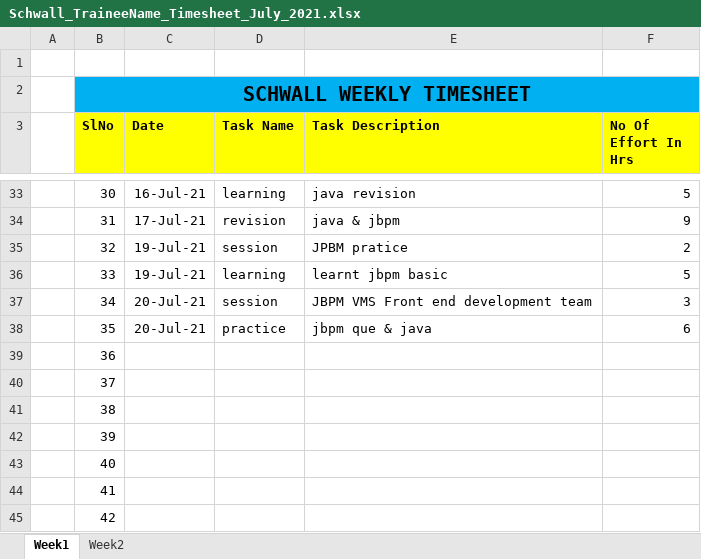
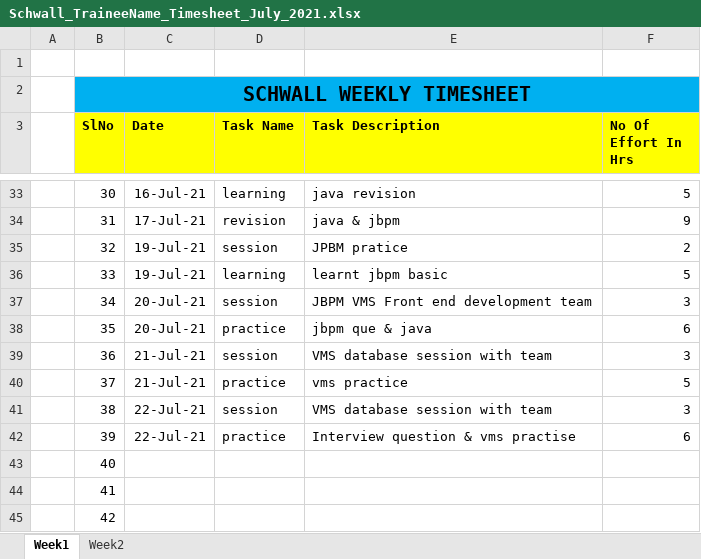
Before and after one commit to Surge-Technology/JavaTraining-Batch1, an Excel workbook: Saranya/Timesheet/Schwall_TraineeName_Timesheet_July_2021.xlsx, sheet Week1, drawn as a sheet; only a part is shown, gaps mark what is left out; values as stored, in another font and other column widths than the file's, no borders; the diff names each change by its address in the sheet, - before the commit and + after, or states it on an @@ line.

Commit message:
Update Schwall_TraineeName_Timesheet_July_2021.xlsx

```diff
--- a/Saranya/Timesheet/Schwall_TraineeName_Timesheet_July_2021.xlsx (sheet Week1)
+++ b/Saranya/Timesheet/Schwall_TraineeName_Timesheet_July_2021.xlsx (sheet Week1)
-C39:C40 (Date): (empty)
+C39:C40 (Date): 21-Jul-21
-D39 (Task Name): (empty)
+D39 (Task Name): session
-E39 (Task Description): (empty)
+E39 (Task Description): VMS database session with team
-F39 (No Of Effort In Hrs): (empty)
+F39 (No Of Effort In Hrs): 3
-D40 (Task Name): (empty)
+D40 (Task Name): practice
-E40 (Task Description): (empty)
+E40 (Task Description): vms practice
-F40 (No Of Effort In Hrs): (empty)
+F40 (No Of Effort In Hrs): 5
-C41:C42 (Date): (empty)
+C41:C42 (Date): 22-Jul-21
-D41 (Task Name): (empty)
+D41 (Task Name): session
-E41 (Task Description): (empty)
+E41 (Task Description): VMS database session with team
-F41 (No Of Effort In Hrs): (empty)
+F41 (No Of Effort In Hrs): 3
-D42 (Task Name): (empty)
+D42 (Task Name): practice
-E42 (Task Description): (empty)
+E42 (Task Description): Interview question & vms practise
-F42 (No Of Effort In Hrs): (empty)
+F42 (No Of Effort In Hrs): 6
```
